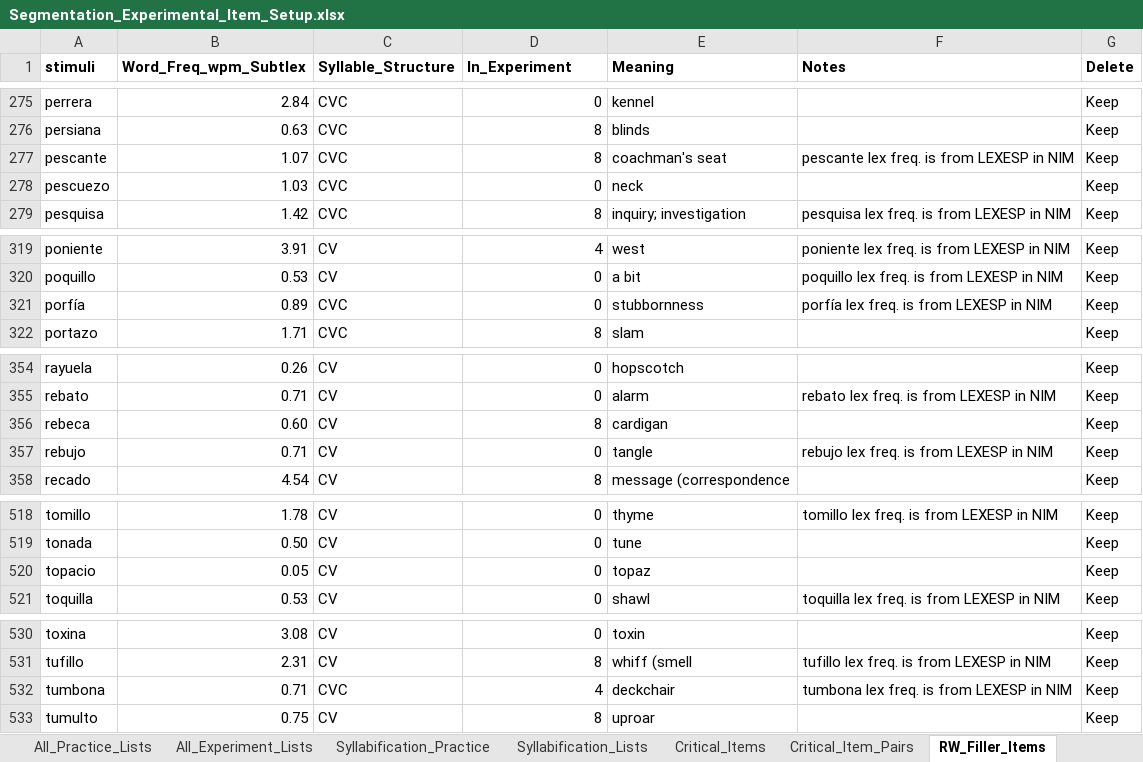
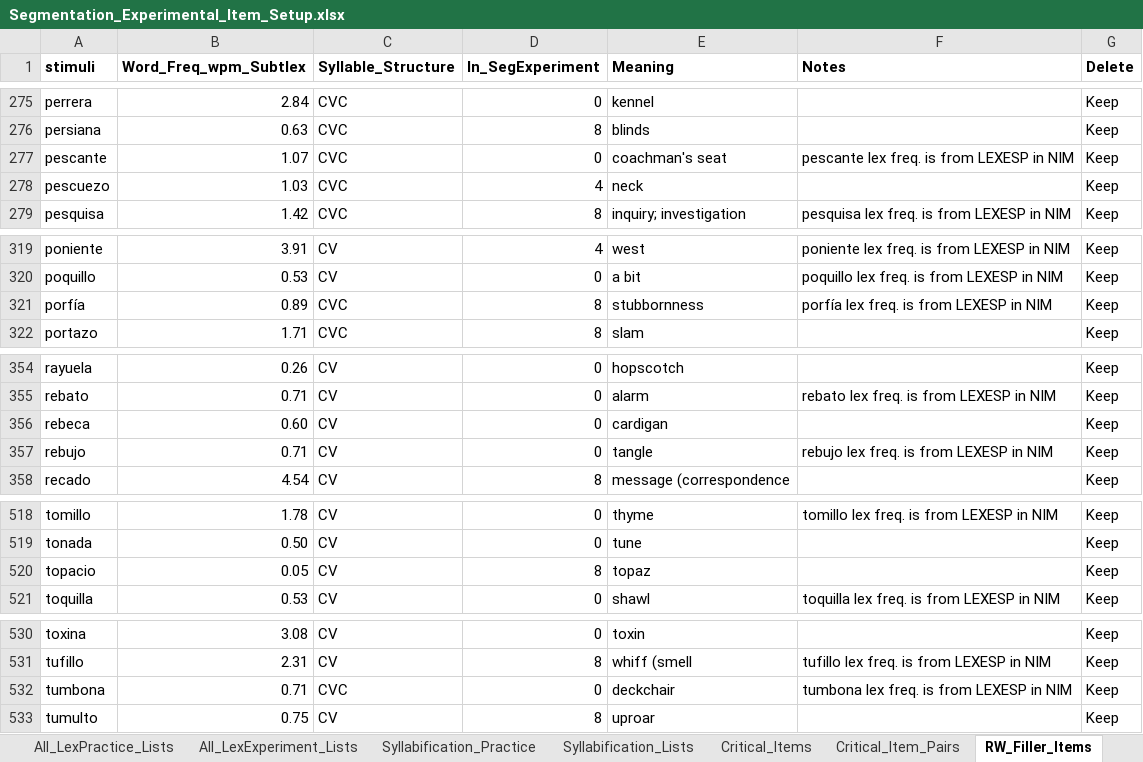
Before and after one commit to drakeasberry/Dissertation, an Excel workbook: Dissertation_Experiments/segmentation/Segmentation_Experimental_Item_Setup.xlsx, sheet RW_Filler_Items, drawn as a sheet; only a part is shown, gaps mark what is left out; values as stored, in another font and other column widths than the file's, no borders; the diff names each change by its address in the sheet, - before the commit and + after, or states it on an @@ line.

```diff
--- a/Dissertation_Experiments/segmentation/Segmentation_Experimental_Item_Setup.xlsx (sheet RW_Filler_Items)
+++ b/Dissertation_Experiments/segmentation/Segmentation_Experimental_Item_Setup.xlsx (sheet RW_Filler_Items)
+sheet tab: All_LexPractice_Lists
+sheet tab: All_LexExperiment_Lists
-D1: In_Experiment
+D1: In_SegExperiment
-D277 (In_SegExperiment): 8
+D277 (In_SegExperiment): 0
-D278 (In_SegExperiment): 0
+D278 (In_SegExperiment): 4
-D321 (In_SegExperiment): 0
+D321 (In_SegExperiment): 8
-D356 (In_SegExperiment): 8
+D356 (In_SegExperiment): 0
-D520 (In_SegExperiment): 0
+D520 (In_SegExperiment): 8
-D532 (In_SegExperiment): 4
+D532 (In_SegExperiment): 0
```
Also changed, not shown: sheet All_SegExperiment_Lists, sheet Syllabification_Lists, sheet All_SegPractice_Lists, sheet Segmentation_List_Random, sheet SegExperimental_Ordered, sheet SegExperimental_Random, 3 more sheets, other sheet tabs, formulas that keep their value, 23 other files.
